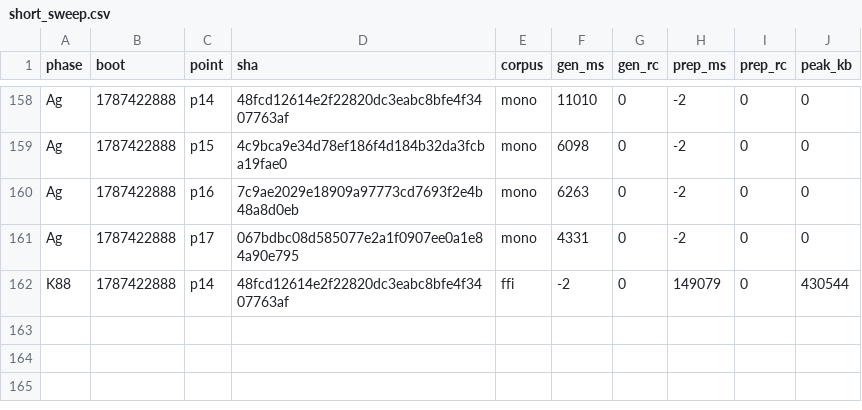
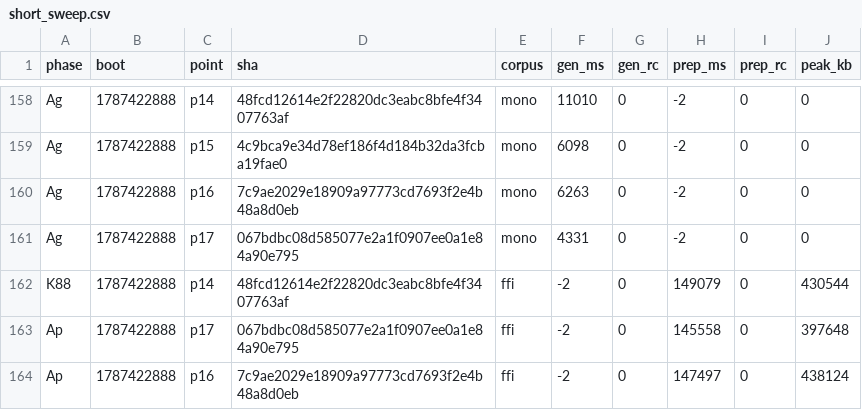
Before and after one commit to wkirschenmann/tlapm, a CSV file: doc/perf/short/short_sweep.csv, drawn as a sheet; only a part is shown, gaps mark what is left out.

```diff
--- a/doc/perf/short/short_sweep.csv
+++ b/doc/perf/short/short_sweep.csv
@@ -162 +162,3 @@ Ag,1787422888,p17,067bdbc08d585077e2a1f0907ee0a1e84a90e795,mono,4331,0,-2,0,0
 K88,1787422888,p14,48fcd12614e2f22820dc3eabc8bfe4f3407763af,ffi,-2,0,149079,0,430544
+Ap,1787422888,p17,067bdbc08d585077e2a1f0907ee0a1e84a90e795,ffi,-2,0,145558,0,397648
+Ap,1787422888,p16,7c9ae2029e18909a97773cd7693f2e4b48a8d0eb,ffi,-2,0,147497,0,438124
```
Also changed, not shown: 1 other file.
